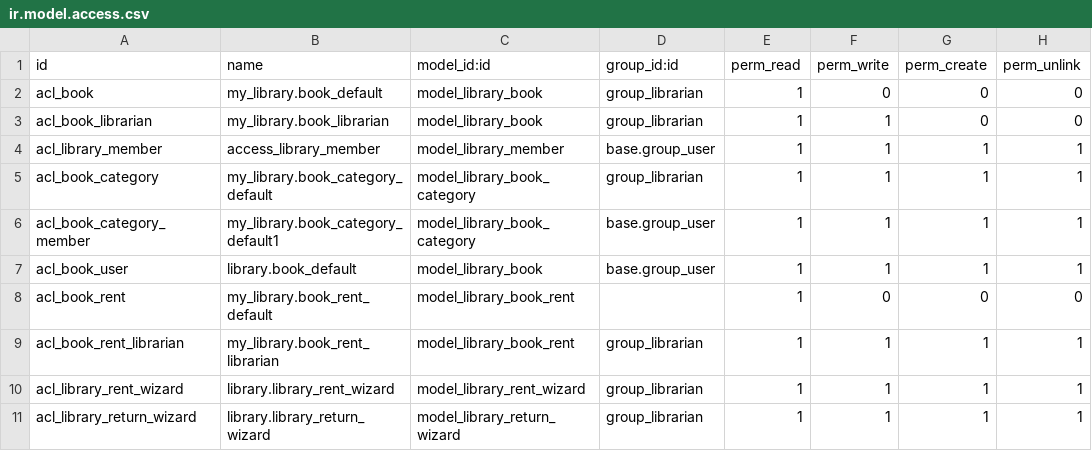
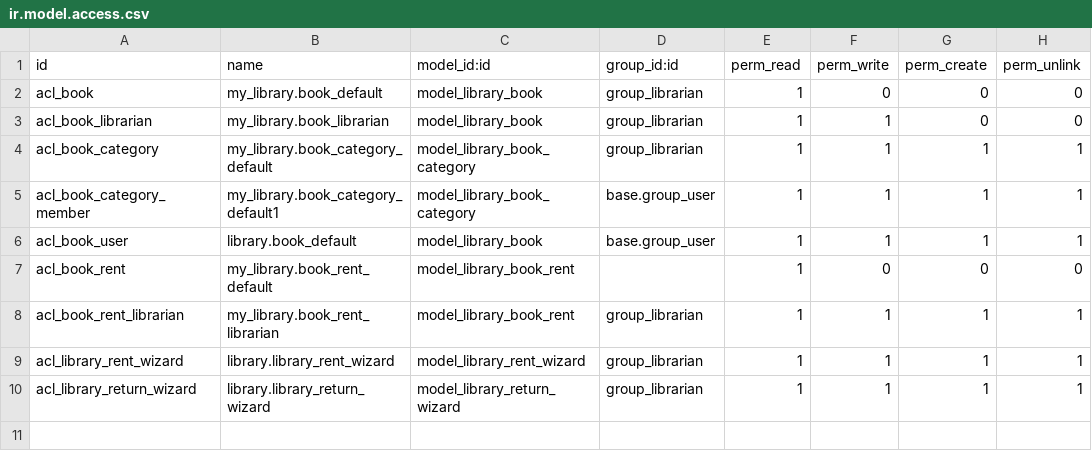
Before and after one commit to sonbui210/test-doo2, a CSV file: my_library/security/ir.model.access.csv, drawn as a sheet; the diff names each change by its address in the sheet, - before the commit and + after, or states it on an @@ line.

```diff
--- a/my_library/security/ir.model.access.csv
+++ b/my_library/security/ir.model.access.csv
-row 4: acl_library_member | access_library_member | model_library_member | base.group_user | 1 | 1 | 1 | 1
```
Also changed, not shown: 13 other files.
